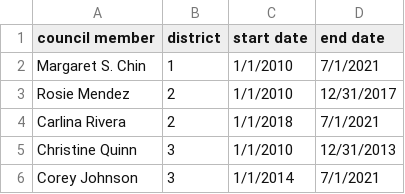
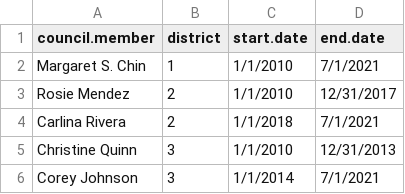
Before and after one commit to mspp-data-studio-2021/Pence.Parker.Project, a CSV file: data/raw/city.council.database.xlsx - data.csv, drawn as a sheet; only a part is shown; the diff names each change by its address in the sheet, - before the commit and + after, or states it on an @@ line.

```diff
--- a/data/raw/city.council.database.xlsx - data.csv
+++ b/data/raw/city.council.database.xlsx - data.csv
-A1: council member
+A1: council.member
-C1: start date
+C1: start.date
-D1: end date
+D1: end.date
```
Also changed, not shown: 1 other file.
